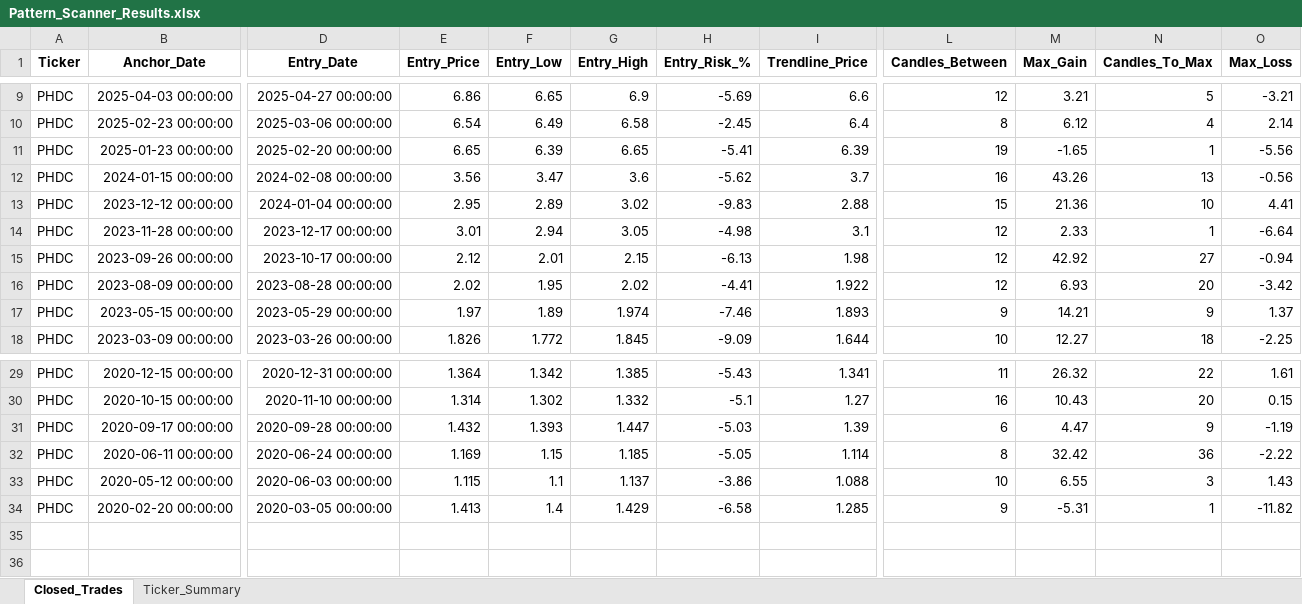
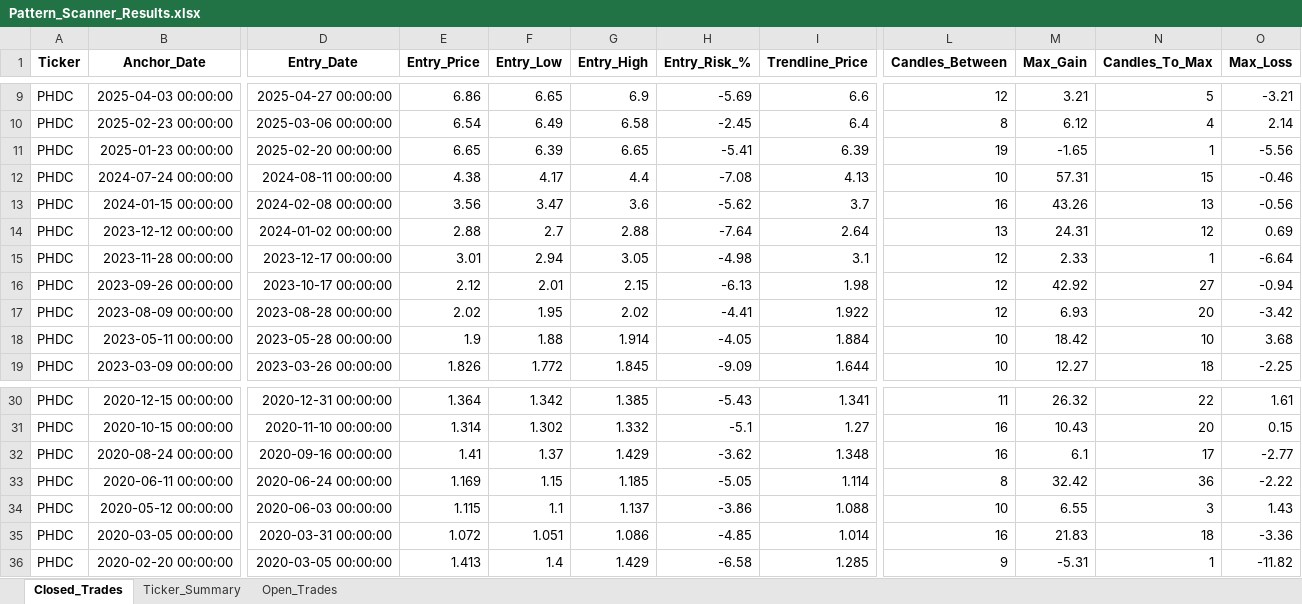
Before and after one commit to vancedmazen-art/stock_dashboard, an Excel workbook: Pattern_Scanner_Results.xlsx, sheet Closed_Trades, drawn as a sheet; only a part is shown, gaps mark what is left out; values as stored, in another font and other column widths than the file's, no borders; removed rows and columns are numbered as before the commit, all else as after; rows hold the shown columns only; the diff covers the shown part only; the diff names each change by its address in the sheet, - before the commit and + after, or states it on an @@ line.

Commit message:
Update Pattern_Scanner_Results.xlsx 2026-07-09 17:04:17.998968

```diff
--- a/Pattern_Scanner_Results.xlsx (sheet Closed_Trades)
+++ b/Pattern_Scanner_Results.xlsx (sheet Closed_Trades)
+sheet tab: Open_Trades
+row 12: PHDC | 2024-07-24 00:00:00 | 2024-08-11 00:00:00 | 4.38 | 4.17 | 4.4 | -7.08 | 4.13 | 10 | 57.31 | 15 | -0.46
-D14 (Entry_Date): 2024-01-04 00:00:00
+D14 (Entry_Date): 2024-01-02 00:00:00
-E14 (Entry_Price): 2.95
+E14 (Entry_Price): 2.88
-F14 (Entry_Low): 2.89
+F14 (Entry_Low): 2.7
-G14 (Entry_High): 3.02
+G14 (Entry_High): 2.88
-H14 (Entry_Risk_%): -9.83
+H14 (Entry_Risk_%): -7.64
-I14 (Trendline_Price): 2.88
+I14 (Trendline_Price): 2.64
-L14 (Candles_Between): 15
+L14 (Candles_Between): 13
-M14 (Max_Gain): 21.36
+M14 (Max_Gain): 24.31
-N14 (Candles_To_Max): 10
+N14 (Candles_To_Max): 12
-O14 (Max_Loss): 4.41
+O14 (Max_Loss): 0.69
-row 17: PHDC | 2023-05-15 00:00:00 | 2023-05-29 00:00:00 | 1.97 | 1.89 | 1.974 | -7.46 | 1.893 | 9 | 14.21 | 9 | 1.37
+row 18: PHDC | 2023-05-11 00:00:00 | 2023-05-28 00:00:00 | 1.9 | 1.88 | 1.914 | -4.05 | 1.884 | 10 | 18.42 | 10 | 3.68
-row 31: PHDC | 2020-09-17 00:00:00 | 2020-09-28 00:00:00 | 1.432 | 1.393 | 1.447 | -5.03 | 1.39 | 6 | 4.47 | 9 | -1.19
+row 32: PHDC | 2020-08-24 00:00:00 | 2020-09-16 00:00:00 | 1.41 | 1.37 | 1.429 | -3.62 | 1.348 | 16 | 6.1 | 17 | -2.77
+row 35: PHDC | 2020-03-05 00:00:00 | 2020-03-31 00:00:00 | 1.072 | 1.051 | 1.086 | -4.85 | 1.014 | 16 | 21.83 | 18 | -3.36
```
Also changed, not shown: 9 edited cells elsewhere in this sheet, sheet Ticker_Summary.
